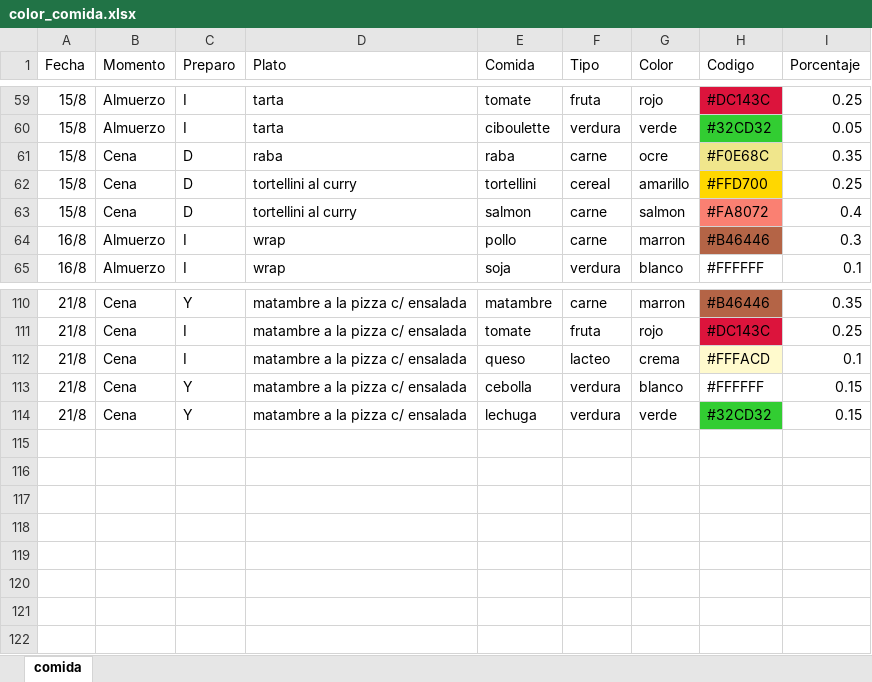
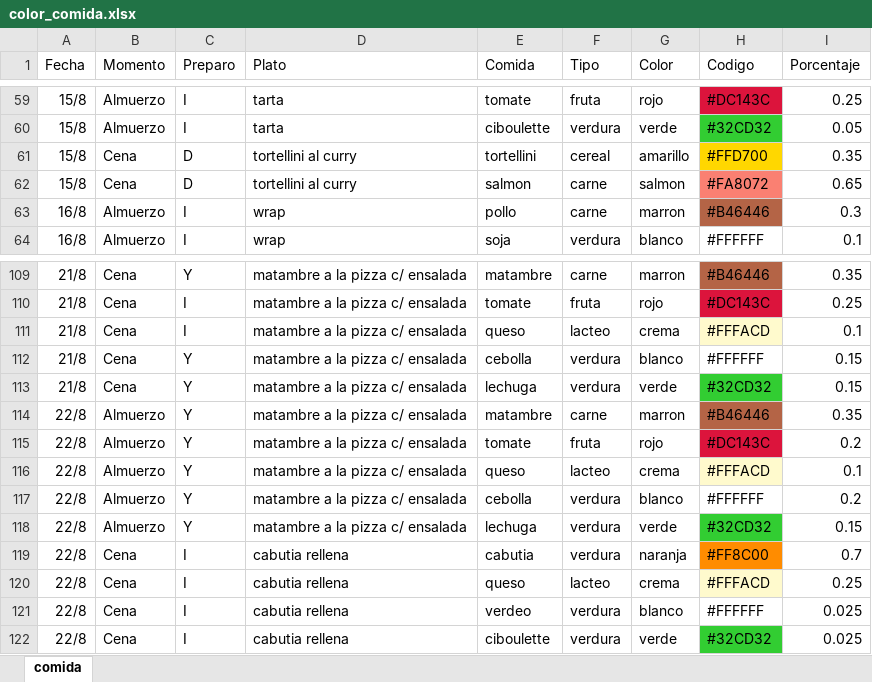
Before and after one commit to diegotanona/files, an Excel workbook: color_comida.xlsx, sheet comida, drawn as a sheet; only a part is shown, gaps mark what is left out; values as stored, in another font and other column widths than the file's, no borders; removed rows and columns are numbered as before the commit, all else as after; the diff names each change by its address in the sheet, - before the commit and + after, or states it on an @@ line.

Commit message:
Add files via upload

```diff
--- a/color_comida.xlsx (sheet comida)
+++ b/color_comida.xlsx (sheet comida)
-row 61: 15/8 | Cena | D | raba | raba | carne | ocre | #F0E68C | 0.35
-I61 (Porcentaje): 0.25
+I61 (Porcentaje): 0.35
-I62 (Porcentaje): 0.4
+I62 (Porcentaje): 0.65
+row 114: 22/8 | Almuerzo | Y | matambre a la pizza c/ ensalada | matambre | carne | marron | #B46446 | 0.35
+row 115: 22/8 | Almuerzo | Y | matambre a la pizza c/ ensalada | tomate | fruta | rojo | #DC143C | 0.2
+row 116: 22/8 | Almuerzo | Y | matambre a la pizza c/ ensalada | queso | lacteo | crema | #FFFACD | 0.1
+row 117: 22/8 | Almuerzo | Y | matambre a la pizza c/ ensalada | cebolla | verdura | blanco | #FFFFFF | 0.2
+row 118: 22/8 | Almuerzo | Y | matambre a la pizza c/ ensalada | lechuga | verdura | verde | #32CD32 | 0.15
+row 119: 22/8 | Cena | I | cabutia rellena | cabutia | verdura | naranja | #FF8C00 | 0.7
+row 120: 22/8 | Cena | I | cabutia rellena | queso | lacteo | crema | #FFFACD | 0.25
+row 121: 22/8 | Cena | I | cabutia rellena | verdeo | verdura | blanco | #FFFFFF | 0.025
+row 122: 22/8 | Cena | I | cabutia rellena | ciboulette | verdura | verde | #32CD32 | 0.025
```
